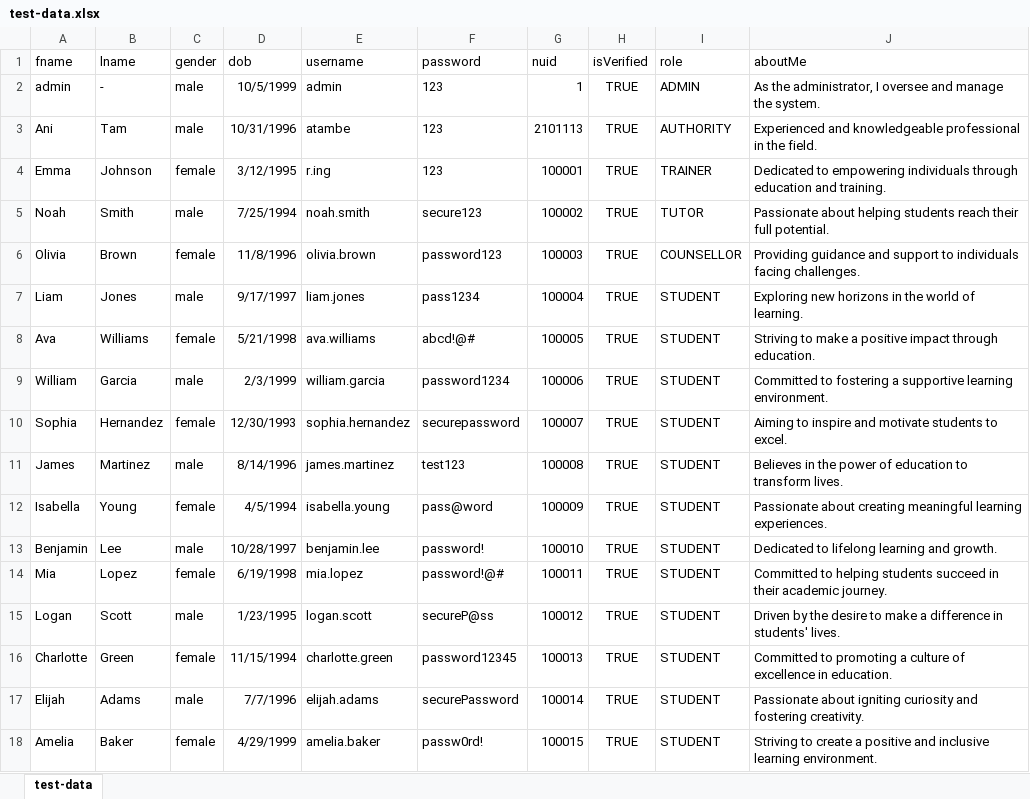
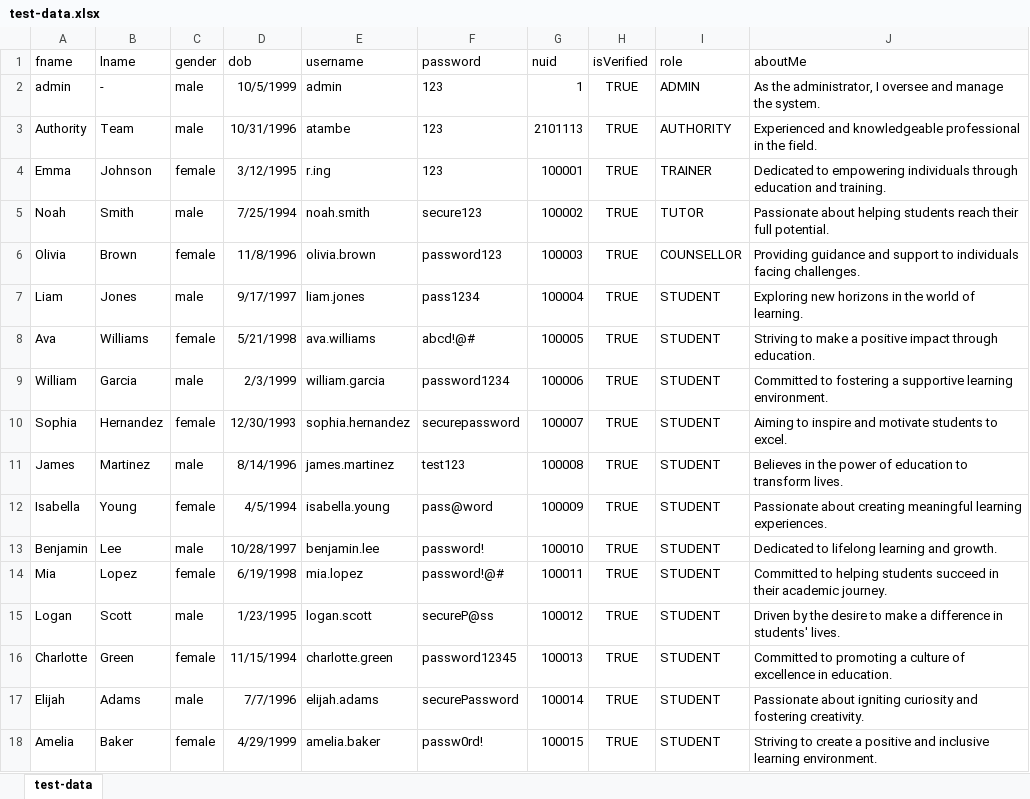
Before and after one commit to ringale95/neuconnect-app, an Excel workbook: src/main/resources/test-data.xlsx, sheet test-data, drawn as a sheet; values as stored, in another font and other column widths than the file's, no borders; the diff names each change by its address in the sheet, - before the commit and + after, or states it on an @@ line.

```diff
--- a/src/main/resources/test-data.xlsx (sheet test-data)
+++ b/src/main/resources/test-data.xlsx (sheet test-data)
-A3 (fname): Ani
+A3 (fname): Authority
-B3 (lname): Tam
+B3 (lname): Team
```
Also changed, not shown: 13 other files.
